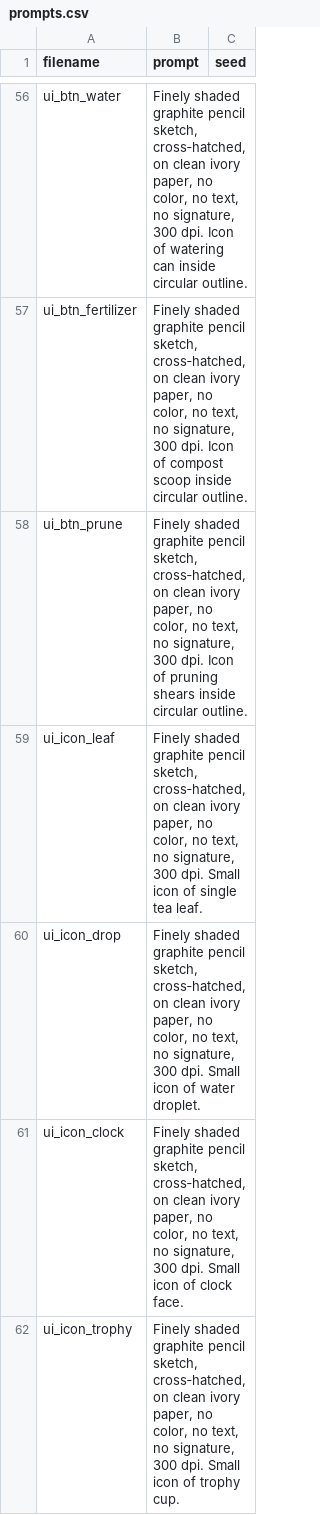
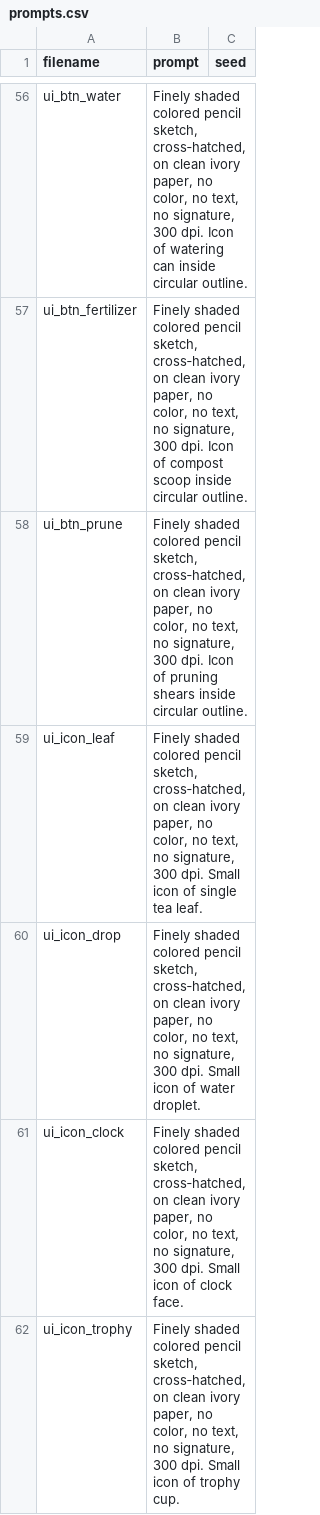
Before and after one commit to tscherrie/nurnatur, a CSV file: utils/prompts.csv, drawn as a sheet; only a part is shown, gaps mark what is left out; the diff covers the shown part only; the diff names each change by its address in the sheet, - before the commit and + after, or states it on an @@ line.

```diff
--- a/utils/prompts.csv
+++ b/utils/prompts.csv
-B56 (prompt): Finely shaded graphite pencil sketch,…
+B56 (prompt): Finely shaded colored pencil sketch,…
-B57 (prompt): Finely shaded graphite pencil sketch,…
+B57 (prompt): Finely shaded colored pencil sketch,…
-B58 (prompt): Finely shaded graphite pencil sketch,…
+B58 (prompt): Finely shaded colored pencil sketch,…
-B59 (prompt): Finely shaded graphite pencil sketch,…
+B59 (prompt): Finely shaded colored pencil sketch,…
-B60 (prompt): Finely shaded graphite pencil sketch,…
+B60 (prompt): Finely shaded colored pencil sketch,…
-B61 (prompt): Finely shaded graphite pencil sketch,…
+B61 (prompt): Finely shaded colored pencil sketch,…
-B62 (prompt): Finely shaded graphite pencil sketch,…
+B62 (prompt): Finely shaded colored pencil sketch,…
```
Also changed, not shown: 83 edited cells elsewhere in this file, 6 other files.
